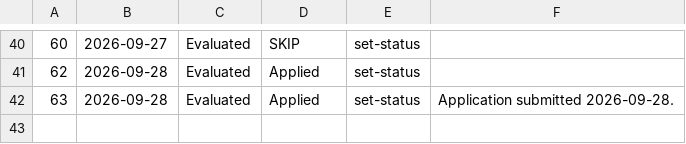
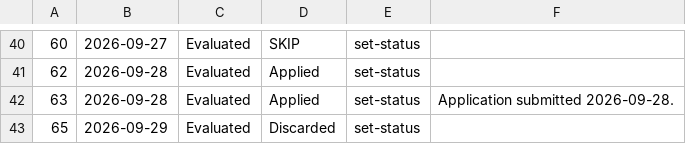
Before and after one commit to alanisss27/career-ops, a TSV file: data/status-log.tsv, drawn as a sheet; only a part is shown, gaps mark what is left out; the diff names each change by its address in the sheet, - before the commit and + after, or states it on an @@ line.

Commit message:
Close Career Ops #065 posting status

```diff
--- a/data/status-log.tsv
+++ b/data/status-log.tsv
+row 43: 65 | 2026-09-29 | Evaluated | Discarded | set-status
```
Also changed, not shown: 1 other file.
